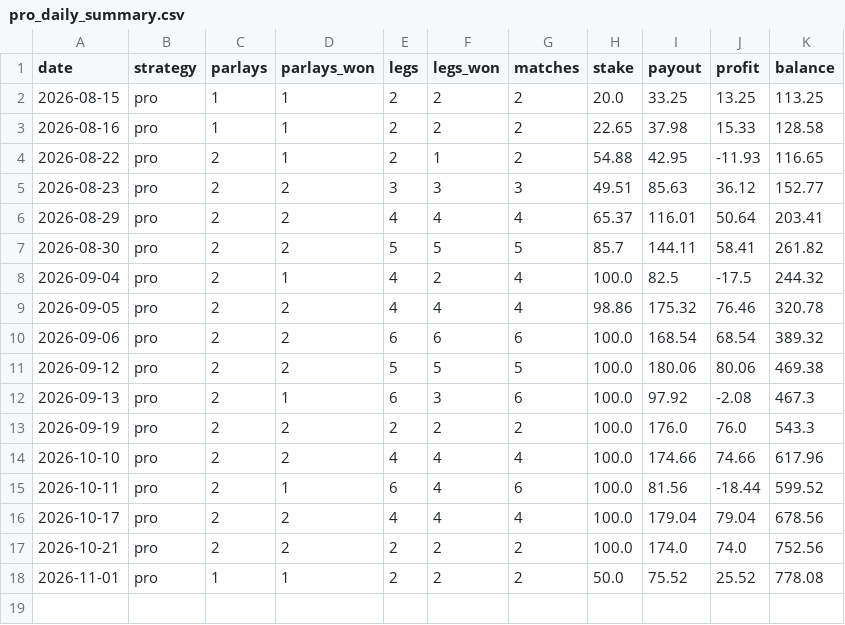
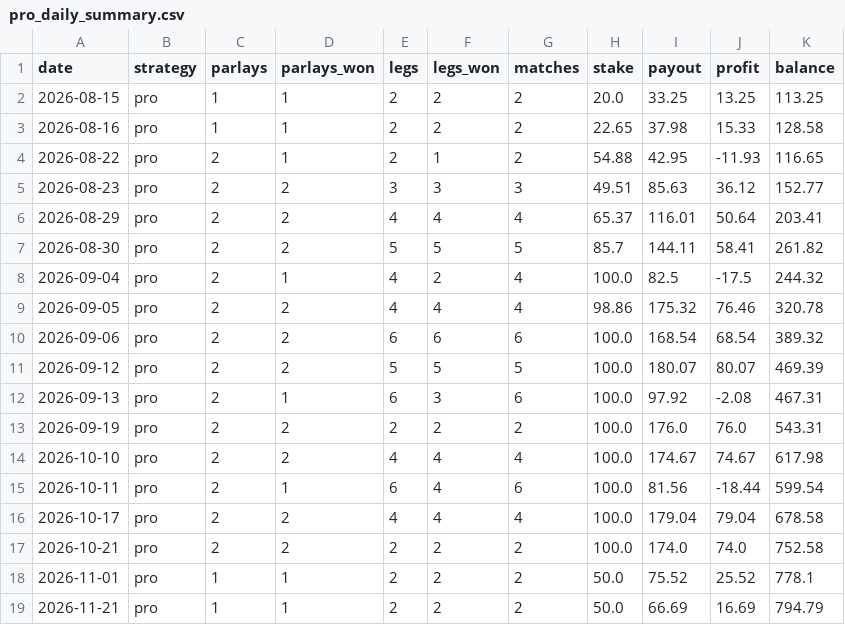
Before and after one commit to scorefex/sfx-test-env, a CSV file: data/pro_daily_summary.csv, drawn as a sheet.

```diff
--- a/data/pro_daily_summary.csv
+++ b/data/pro_daily_summary.csv
@@ -10,9 +10,10 @@ date,strategy,parlays,parlays_won,legs,legs_won,matches,stake,payout,profit,bala
 2026-09-06,pro,2,2,6,6,6,100.0,168.54,68.54,389.32
-2026-09-12,pro,2,2,5,5,5,100.0,180.06,80.06,469.38
-2026-09-13,pro,2,1,6,3,6,100.0,97.92,-2.08,467.3
-2026-09-19,pro,2,2,2,2,2,100.0,176.0,76.0,543.3
-2026-10-10,pro,2,2,4,4,4,100.0,174.66,74.66,617.96
-2026-10-11,pro,2,1,6,4,6,100.0,81.56,-18.44,599.52
-2026-10-17,pro,2,2,4,4,4,100.0,179.04,79.04,678.56
-2026-10-21,pro,2,2,2,2,2,100.0,174.0,74.0,752.56
-2026-11-01,pro,1,1,2,2,2,50.0,75.52,25.52,778.08
+2026-09-12,pro,2,2,5,5,5,100.0,180.07,80.07,469.39
+2026-09-13,pro,2,1,6,3,6,100.0,97.92,-2.08,467.31
+2026-09-19,pro,2,2,2,2,2,100.0,176.0,76.0,543.31
+2026-10-10,pro,2,2,4,4,4,100.0,174.67,74.67,617.98
+2026-10-11,pro,2,1,6,4,6,100.0,81.56,-18.44,599.54
+2026-10-17,pro,2,2,4,4,4,100.0,179.04,79.04,678.58
+2026-10-21,pro,2,2,2,2,2,100.0,174.0,74.0,752.58
+2026-11-01,pro,1,1,2,2,2,50.0,75.52,25.52,778.1
+2026-11-21,pro,1,1,2,2,2,50.0,66.69,16.69,794.79
```
Also changed, not shown: data/free_daily_summary.csv, data/free_tips.csv, 2 other files.
